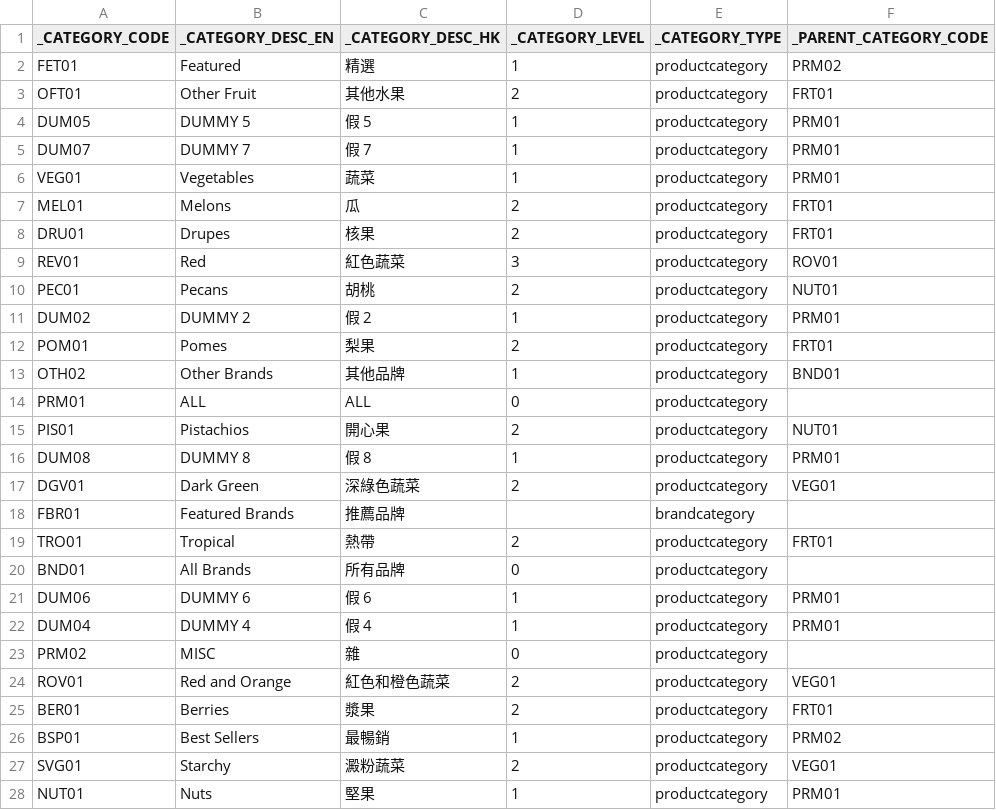
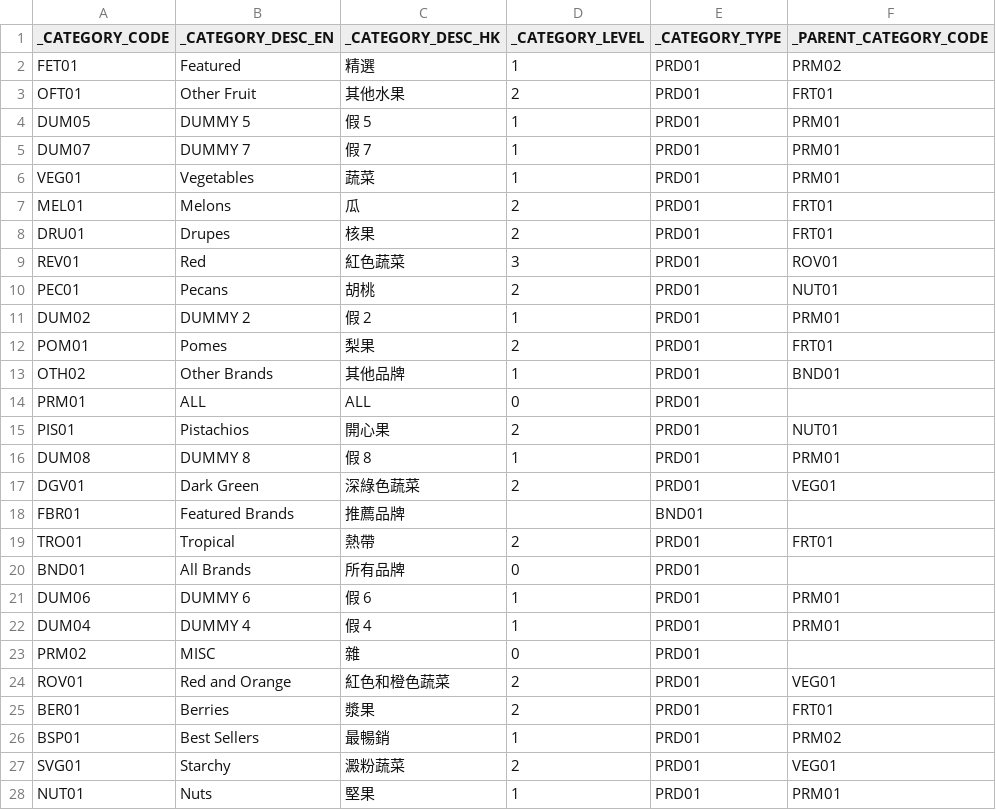
Before and after one commit to dmac088/sorbet, a TSV file: src/main/resources/data/product/category/category_master.tsv, drawn as a sheet; only a part is shown; the diff covers the shown part only.

```diff
--- a/src/main/resources/data/product/category/category_master.tsv
+++ b/src/main/resources/data/product/category/category_master.tsv
@@ -1,28 +1,28 @@
 _CATEGORY_CODE	_CATEGORY_DESC_EN	_CATEGORY_DESC_HK	_CATEGORY_LEVEL	_CATEGORY_TYPE	_PARENT_CATEGORY_CODE
-FET01	Featured	精選	1	productcategory	PRM02
-OFT01	"Other Fruit"	其他水果	2	productcategory	FRT01
-DUM05	"DUMMY 5"	"假 5"	1	productcategory	PRM01
-DUM07	"DUMMY 7"	"假 7"	1	productcategory	PRM01
-VEG01	Vegetables	蔬菜	1	productcategory	PRM01
-MEL01	Melons	瓜	2	productcategory	FRT01
-DRU01	Drupes	核果	2	productcategory	FRT01
-REV01	Red	紅色蔬菜	3	productcategory	ROV01
-PEC01	Pecans	胡桃	2	productcategory	NUT01
-DUM02	"DUMMY 2"	"假 2"	1	productcategory	PRM01
-POM01	Pomes	梨果	2	productcategory	FRT01
-OTH02	"Other Brands"	其他品牌	1	productcategory	BND01
-PRM01	ALL	ALL	0	productcategory	
-PIS01	Pistachios	開心果	2	productcategory	NUT01
-DUM08	"DUMMY 8"	"假 8"	1	productcategory	PRM01
-DGV01	"Dark Green"	深綠色蔬菜	2	productcategory	VEG01
-FBR01	"Featured Brands"	推薦品牌		brandcategory	
-TRO01	Tropical	熱帶	2	productcategory	FRT01
-BND01	"All Brands"	所有品牌	0	productcategory	
-DUM06	"DUMMY 6"	"假 6"	1	productcategory	PRM01
-DUM04	"DUMMY 4"	"假 4"	1	productcategory	PRM01
-PRM02	MISC	雜	0	productcategory	
-ROV01	"Red and Orange"	紅色和橙色蔬菜	2	productcategory	VEG01
-BER01	Berries	漿果	2	productcategory	FRT01
-BSP01	"Best Sellers"	最暢銷	1	productcategory	PRM02
-SVG01	Starchy	澱粉蔬菜	2	productcategory	VEG01
-NUT01	Nuts	堅果	1	productcategory	PRM01
+FET01	Featured	精選	1	PRD01	PRM02
+OFT01	"Other Fruit"	其他水果	2	PRD01	FRT01
+DUM05	"DUMMY 5"	"假 5"	1	PRD01	PRM01
+DUM07	"DUMMY 7"	"假 7"	1	PRD01	PRM01
+VEG01	Vegetables	蔬菜	1	PRD01	PRM01
+MEL01	Melons	瓜	2	PRD01	FRT01
+DRU01	Drupes	核果	2	PRD01	FRT01
+REV01	Red	紅色蔬菜	3	PRD01	ROV01
+PEC01	Pecans	胡桃	2	PRD01	NUT01
+DUM02	"DUMMY 2"	"假 2"	1	PRD01	PRM01
+POM01	Pomes	梨果	2	PRD01	FRT01
+OTH02	"Other Brands"	其他品牌	1	PRD01	BND01
+PRM01	ALL	ALL	0	PRD01	
+PIS01	Pistachios	開心果	2	PRD01	NUT01
+DUM08	"DUMMY 8"	"假 8"	1	PRD01	PRM01
+DGV01	"Dark Green"	深綠色蔬菜	2	PRD01	VEG01
+FBR01	"Featured Brands"	推薦品牌		BND01	
+TRO01	Tropical	熱帶	2	PRD01	FRT01
+BND01	"All Brands"	所有品牌	0	PRD01	
+DUM06	"DUMMY 6"	"假 6"	1	PRD01	PRM01
+DUM04	"DUMMY 4"	"假 4"	1	PRD01	PRM01
+PRM02	MISC	雜	0	PRD01	
+ROV01	"Red and Orange"	紅色和橙色蔬菜	2	PRD01	VEG01
+BER01	Berries	漿果	2	PRD01	FRT01
+BSP01	"Best Sellers"	最暢銷	1	PRD01	PRM02
+SVG01	Starchy	澱粉蔬菜	2	PRD01	VEG01
+NUT01	Nuts	堅果	1	PRD01	PRM01
```
Also changed, not shown: 17 edited cells elsewhere in this file, 2 other files.
